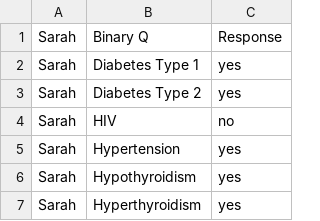
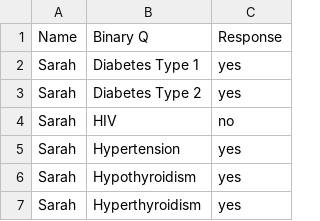
Before and after one commit to akshayswaminathan/bolivia, a CSV file: Fake_Binary_Data.csv, drawn as a sheet; only a part is shown; the diff covers the shown part only.

```diff
--- a/Fake_Binary_Data.csv
+++ b/Fake_Binary_Data.csv
@@ -1,2 +1,2 @@
-Sarah,Binary Q,Response
+Name,Binary Q,Response
 Sarah,Diabetes Type 1,yes
```
Also changed, not shown: 66 added rows elsewhere in this file.
